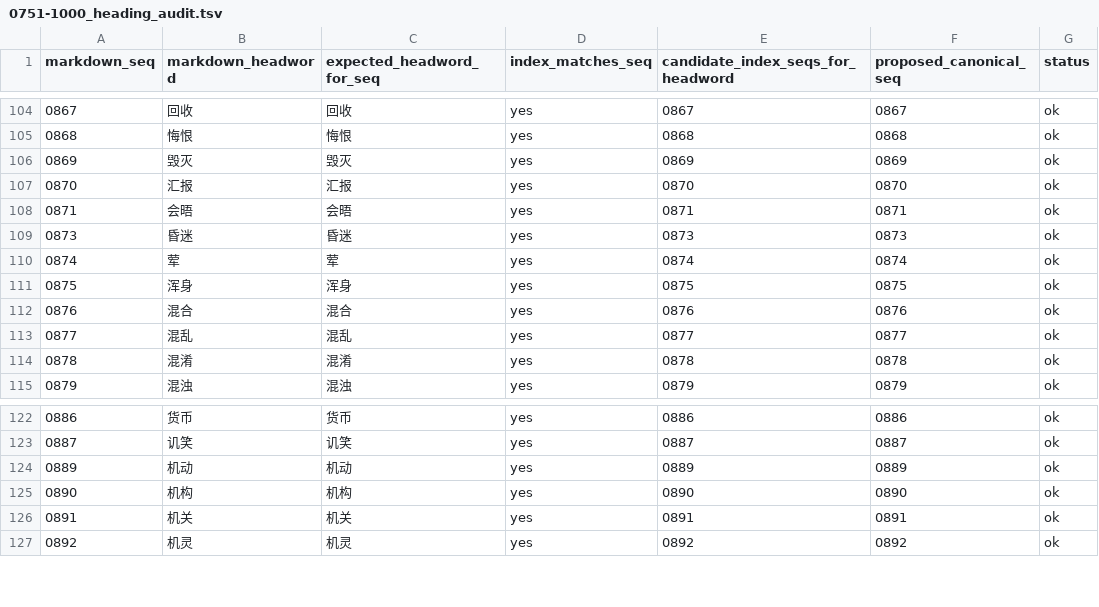
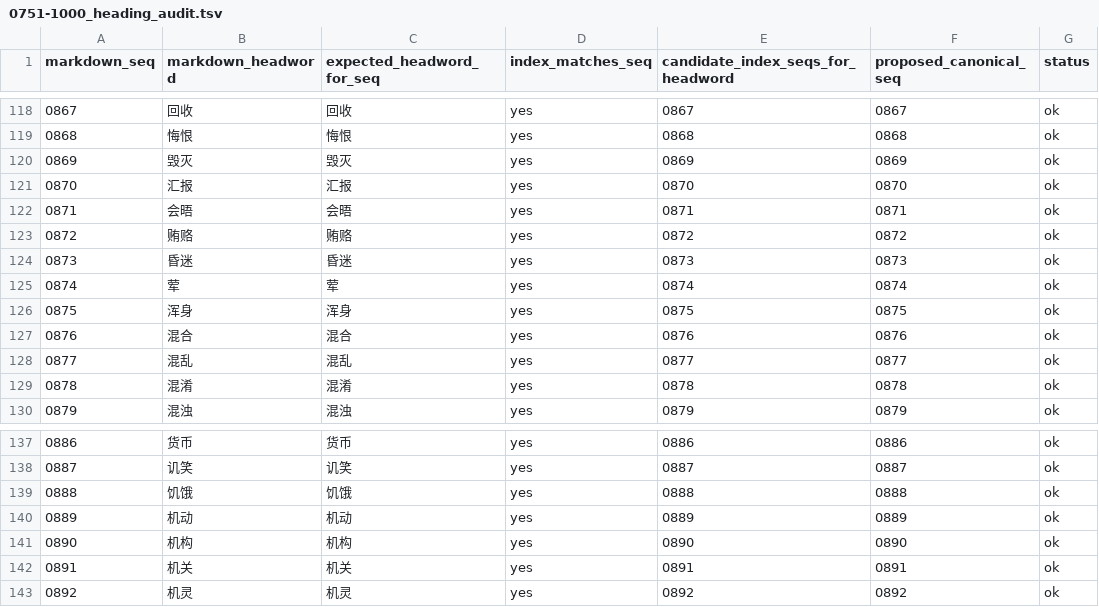
Before and after one commit to ktaka-ccmp/chinese-study, a TSV file: HSK6/5000words/index/audits/0751-1000_heading_audit.tsv, drawn as a sheet; only a part is shown, gaps mark what is left out; the diff covers the shown part only; the diff names each change by its address in the sheet, - before the commit and + after, or states it on an @@ line.

```diff
--- a/HSK6/5000words/index/audits/0751-1000_heading_audit.tsv
+++ b/HSK6/5000words/index/audits/0751-1000_heading_audit.tsv
+row 123: 0872 | 贿赂 | 贿赂 | yes | 0872 | 0872 | ok
+row 139: 0888 | 饥饿 | 饥饿 | yes | 0888 | 0888 | ok
```
Also changed, not shown: 16 added rows elsewhere in this file, HSK6/5000words/index/audits/0501-0750_heading_audit.tsv, HSK6/5000words/index/audits/1001-1250_heading_audit.tsv, 11 other files.
